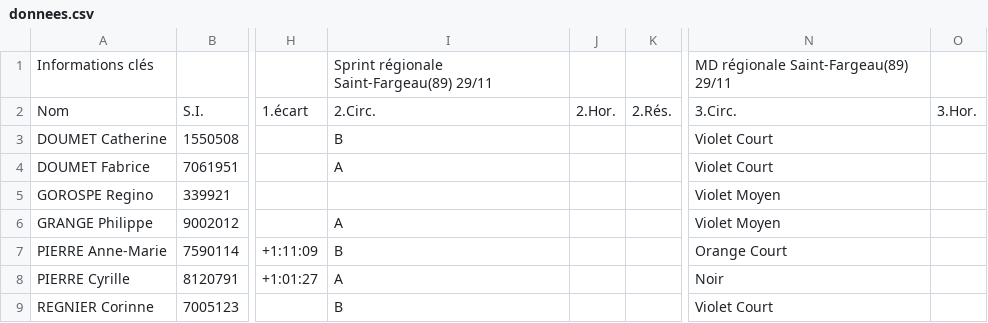
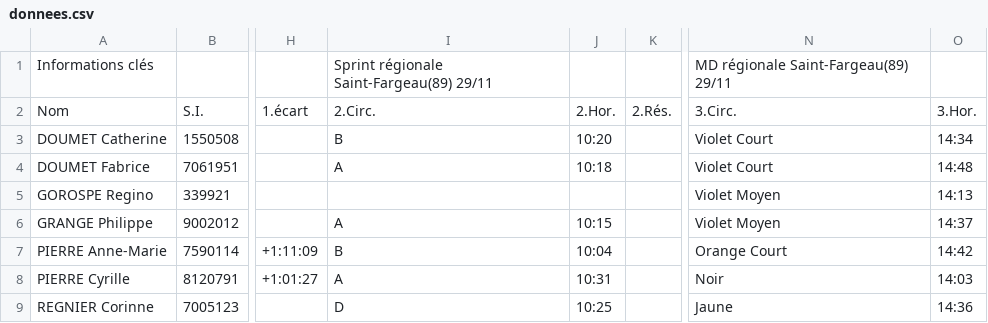
Before and after one commit to erikpier2/pam, a CSV file: donnees.csv, drawn as a sheet; only a part is shown, gaps mark what is left out; the diff names each change by its address in the sheet, - before the commit and + after, or states it on an @@ line.

```diff
--- a/donnees.csv
+++ b/donnees.csv
-J3: (empty)
+J3: 10:20
-O3: (empty)
+O3: 14:34
-J4: (empty)
+J4: 10:18
-O4: (empty)
+O4: 14:48
-O5: (empty)
+O5: 14:13
-J6: (empty)
+J6: 10:15
-O6: (empty)
+O6: 14:37
-J7: (empty)
+J7: 10:04
-O7: (empty)
+O7: 14:42
-J8: (empty)
+J8: 10:31
-O8: (empty)
+O8: 14:03
-I9: B
+I9: D
-J9: (empty)
+J9: 10:25
-N9: Violet Court
+N9: Jaune
-O9: (empty)
+O9: 14:36
```
Also changed, not shown: 2 other files.
